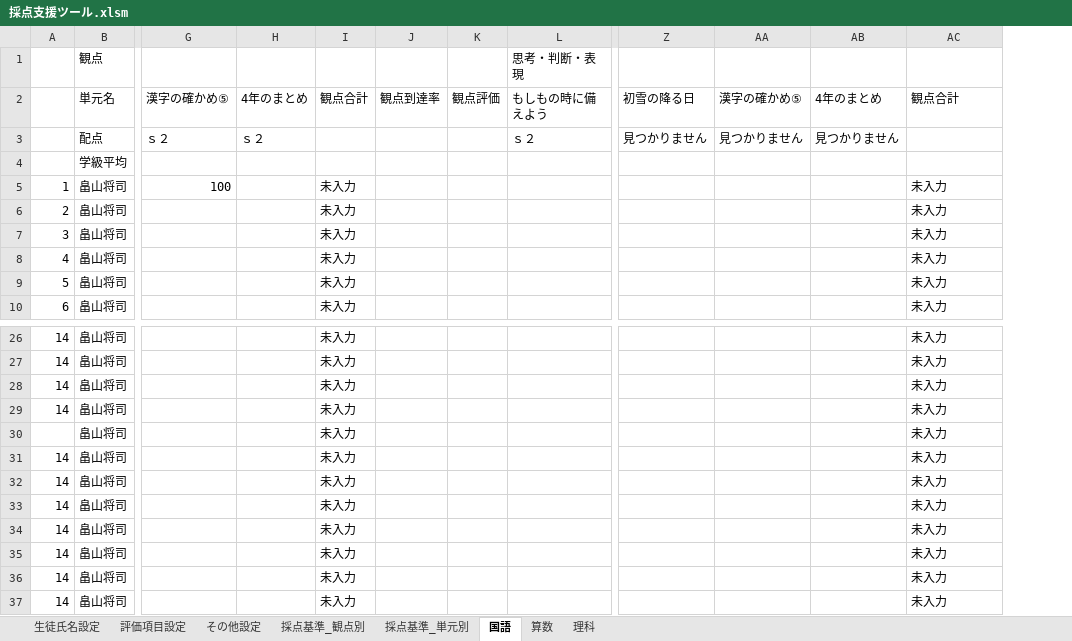
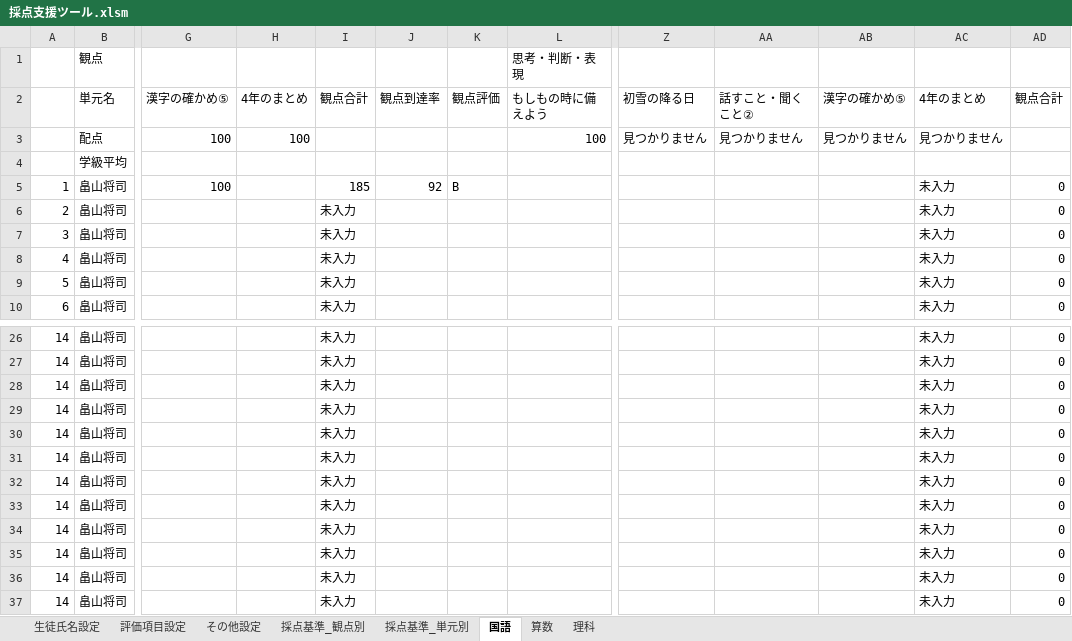
Before and after one commit to musoukun/saitenxlsx, an Excel workbook: 採点支援ツール.xlsm, sheet 国語, drawn as a sheet; only a part is shown, gaps mark what is left out; values as stored, in another font and other column widths than the file's, no cell formats; charts and pictures not drawn; removed rows and columns are numbered as before the commit, all else as after; rows hold the shown columns only; the diff names each change by its address in the sheet, - before the commit and + after, or states it on an @@ line.

```diff
--- a/採点支援ツール.xlsm (sheet 国語)
+++ b/採点支援ツール.xlsm (sheet 国語)
+column AA, row 2: 話すこと・聞くこと②
-column AB, row 2: 4年のまとめ
+column AD, row 2: 観点合計; rows 5-10: all 0; rows 26-36: all 0
-AC2: 観点合計
+AC2: 4年のまとめ
-row 3:  | 配点 | ｓ２ | ｓ２ |  |  |  | ｓ２ | 見つかりません | 見つかりません | 見つかりません
+row 3:  | 配点 | 100 | 100 |  |  |  | 100 | 見つかりません | 見つかりません | 見つかりません | 見つかりません
-I5: 未入力
+I5: 185
-J5: (empty)
+J5: 92
-K5: (empty)
+K5: B
-row 30:  | 畠山将司 |  |  | 未入力 |  |  |  |  |  |  | 未入力
+row 37: 14 | 畠山将司 |  |  | 未入力 |  |  |  |  |  |  | 未入力 | 0
```
Also changed, not shown: sheet 採点基準_単元別, sheet 算数, sheet 理科, sheet 生徒氏名設定, sheet 評価項目設定, cell formats, formulas that keep their value, charts or pictures.
